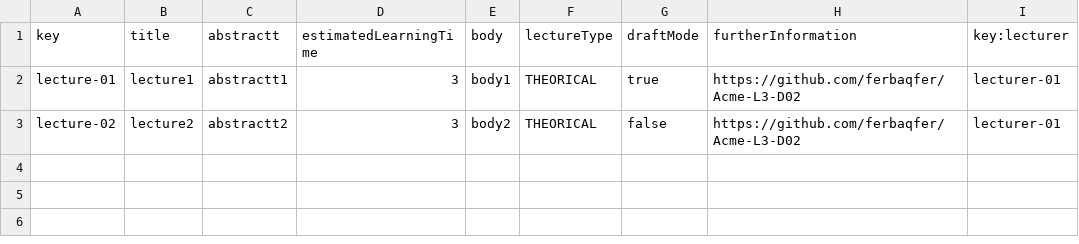
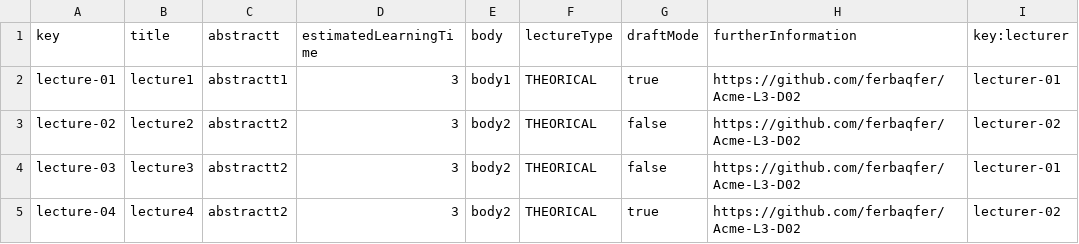
Before and after one commit to PabloPinMat/Acme--C2.03.03, a CSV file: src/main/webapp/WEB-INF/resources/sample-data/lecture.csv, drawn as a sheet.

```diff
--- a/src/main/webapp/WEB-INF/resources/sample-data/lecture.csv
+++ b/src/main/webapp/WEB-INF/resources/sample-data/lecture.csv
@@ -2,2 +2,4 @@ key,title,abstractt,estimatedLearningTime,body,lectureType,draftMode,furtherInfo
 lecture-01,lecture1,abstractt1,3,body1,THEORICAL,true,https://github.com/ferbaqfer/Acme-L3-D02,lecturer-01
-lecture-02,lecture2,abstractt2,3,body2,THEORICAL,false,https://github.com/ferbaqfer/Acme-L3-D02,lecturer-01
+lecture-02,lecture2,abstractt2,3,body2,THEORICAL,false,https://github.com/ferbaqfer/Acme-L3-D02,lecturer-02
+lecture-03,lecture3,abstractt2,3,body2,THEORICAL,false,https://github.com/ferbaqfer/Acme-L3-D02,lecturer-01
+lecture-04,lecture4,abstractt2,3,body2,THEORICAL,true,https://github.com/ferbaqfer/Acme-L3-D02,lecturer-02
```
Also changed, not shown: src/main/webapp/WEB-INF/resources/sample-data/course.csv, 13 other files.
